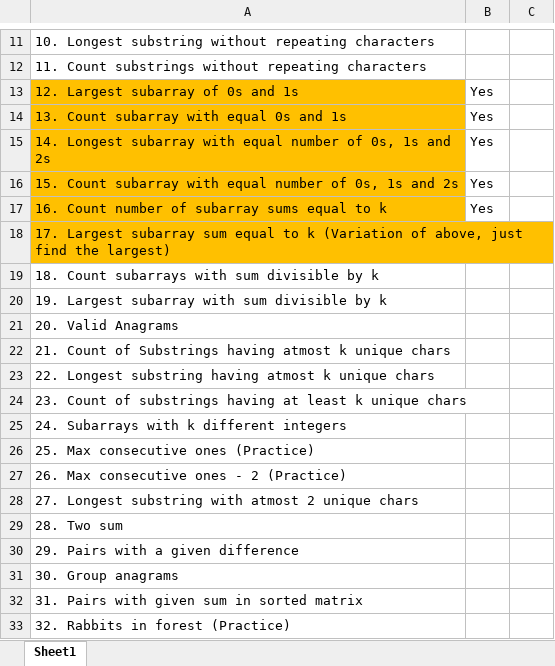
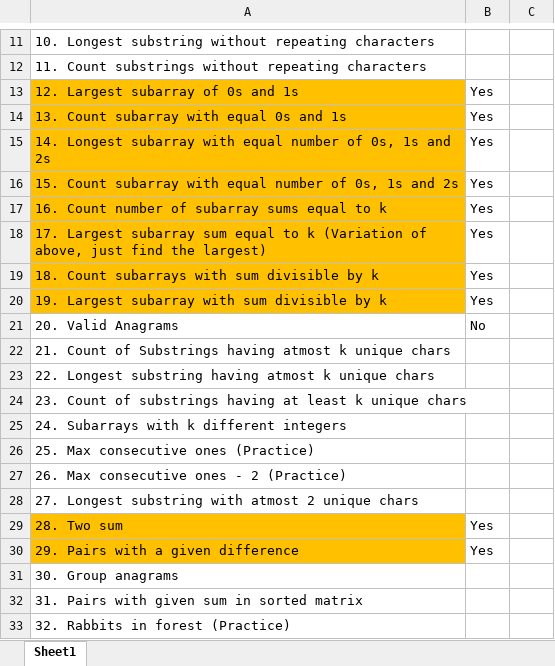
Before and after one commit to abbisai7/DSA, an Excel workbook: Solved Problems/HashMap/HashMap Problems.xlsx, sheet Sheet1, drawn as a sheet; only a part is shown, gaps mark what is left out; values as stored, in another font and other column widths than the file's, no borders; the diff names each change by its address in the sheet, - before the commit and + after, or states it on an @@ line.

Commit message:
hashmap problems

```diff
--- a/Solved Problems/HashMap/HashMap Problems.xlsx (sheet Sheet1)
+++ b/Solved Problems/HashMap/HashMap Problems.xlsx (sheet Sheet1)
-B18:B20: (empty)
+B18:B20: Yes
-A19:A20 fill: none
+A19:A20 fill: #FFC000
-B21: (empty)
+B21: No
-A29:A30 fill: none
+A29:A30 fill: #FFC000
-B29:B30: (empty)
+B29:B30: Yes
```
Also changed, not shown: 1 other file.
